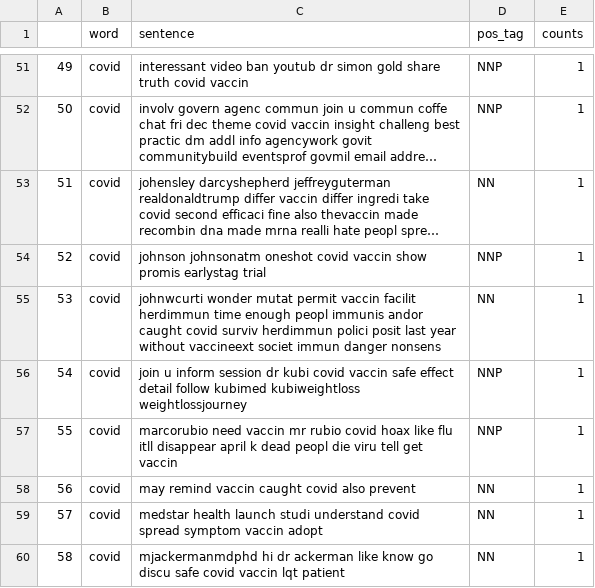
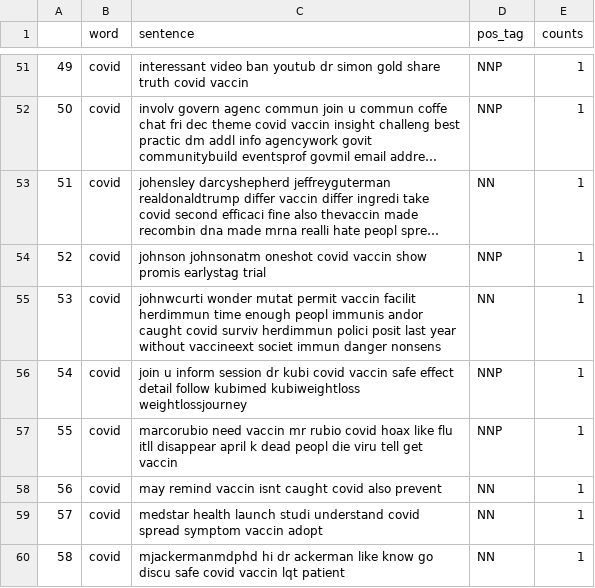
Before and after one commit to narayanacharyuluchitroju/NLP, a CSV file: covid_word_sntns_pos_tags.csv, drawn as a sheet; only a part is shown, gaps mark what is left out; long unchanged cells end in ….

```diff
--- a/covid_word_sntns_pos_tags.csv
+++ b/covid_word_sntns_pos_tags.csv
@@ -57,3 +57,3 @@
 55,covid,marcorubio need vaccin mr rubio covid hoax like flu itll disappear april k dead peopl die viru tell get vaccin,NNP,1
-56,covid,may remind vaccin caught covid also prevent,NN,1
+56,covid,may remind vaccin isnt caught covid also prevent,NN,1
 57,covid,medstar health launch studi understand covid spread symptom vaccin adopt,NN,1
```
Also changed, not shown: spacy_pos_tagged_data.csv, 1 other file.
